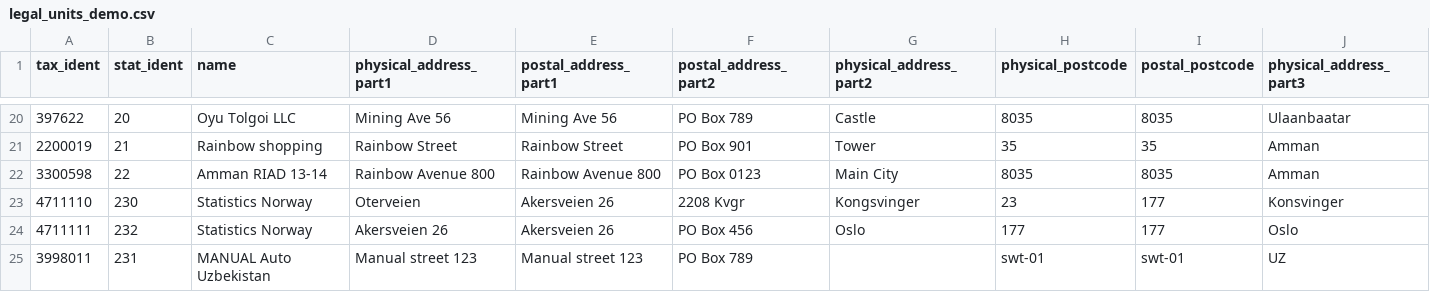
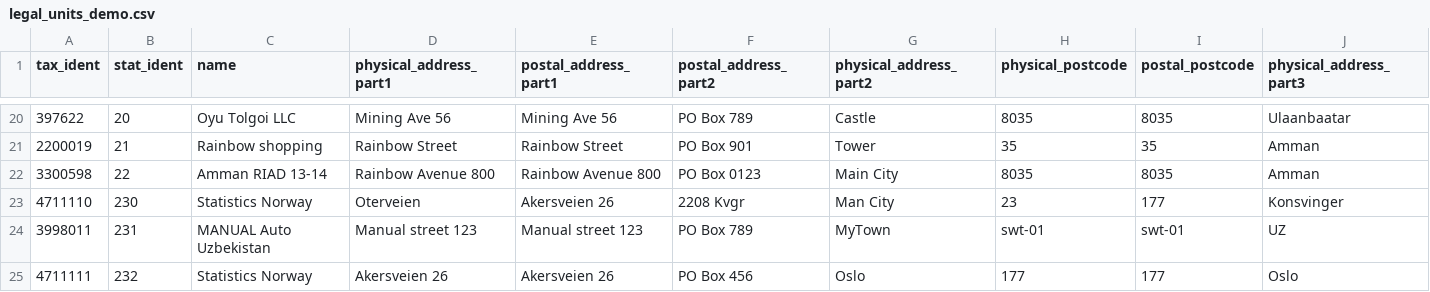
Before and after one commit to statisticsnorway/statbus, a CSV file: app/public/demo/legal_units_demo.csv, drawn as a sheet; only a part is shown, gaps mark what is left out; removed rows and columns are numbered as before the commit, all else as after; rows hold the shown columns only; the diff names each change by its address in the sheet, - before the commit and + after, or states it on an @@ line.

Commit message:
Update legal_units_demo.csv

```diff
--- a/app/public/demo/legal_units_demo.csv
+++ b/app/public/demo/legal_units_demo.csv
-G23 (physical_address_part2): Kongsvinger
+G23 (physical_address_part2): Man City
+row 24: 3998011 | 231 | MANUAL Auto Uzbekistan | Manual street 123 | Manual street 123 | PO Box 789 | MyTown | swt-01 | swt-01 | UZ
-row 25: 3998011 | 231 | MANUAL Auto Uzbekistan | Manual street 123 | Manual street 123 | PO Box 789 |  | swt-01 | swt-01 | UZ
```
